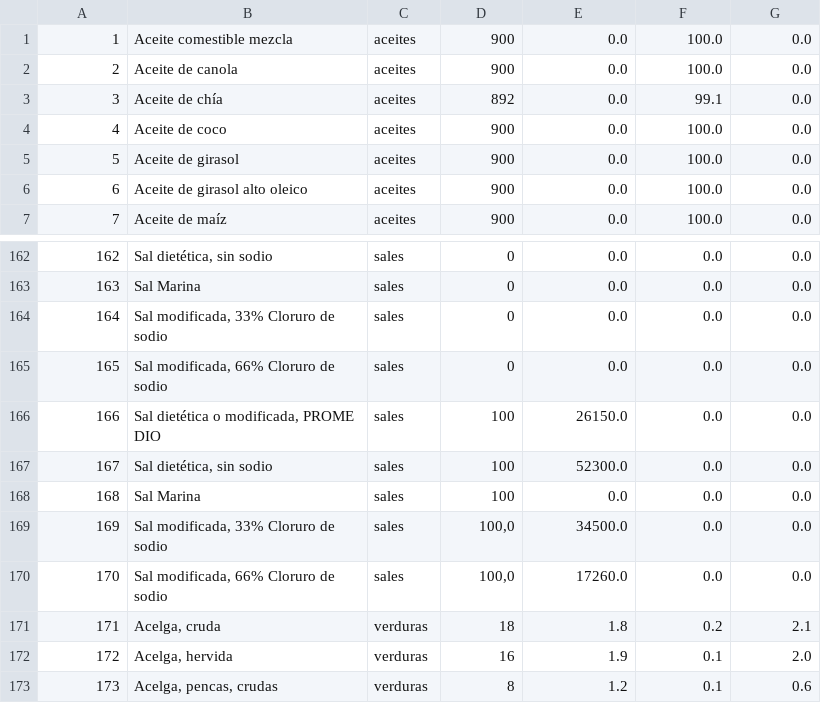
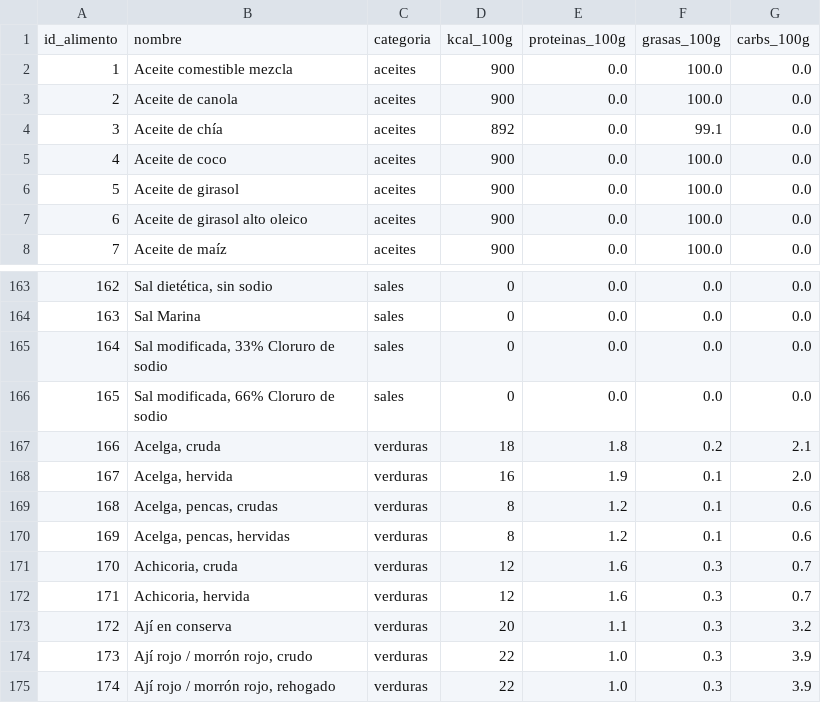
Before and after one commit to baujuncos/NutriScan_MVP_APS, a CSV file: SARA2/base_macros.csv, drawn as a sheet; only a part is shown, gaps mark what is left out; the shorter side is filled out with more unchanged rows; removed rows and columns are numbered as before the commit, all else as after; the diff names each change by its address in the sheet, - before the commit and + after, or states it on an @@ line.

```diff
--- a/SARA2/base_macros.csv
+++ b/SARA2/base_macros.csv
+row 1: id_alimento | nombre | categoria | kcal_100g | proteinas_100g | grasas_100g | carbs_100g
-row 166: 166 | Sal dietética o modificada, PROME DIO | sales | 100 | 26150.0 | 0.0 | 0.0
-row 167: 167 | Sal dietética, sin sodio | sales | 100 | 52300.0 | 0.0 | 0.0
-row 168: 168 | Sal Marina | sales | 100 | 0.0 | 0.0 | 0.0
-row 169: 169 | Sal modificada, 33% Cloruro de sodio | sales | 100,0 | 34500.0 | 0.0 | 0.0
-row 170: 170 | Sal modificada, 66% Cloruro de sodio | sales | 100,0 | 17260.0 | 0.0 | 0.0
@@ column A renumbered from row 167 down @@
```
Also changed, not shown: 4 other files.
